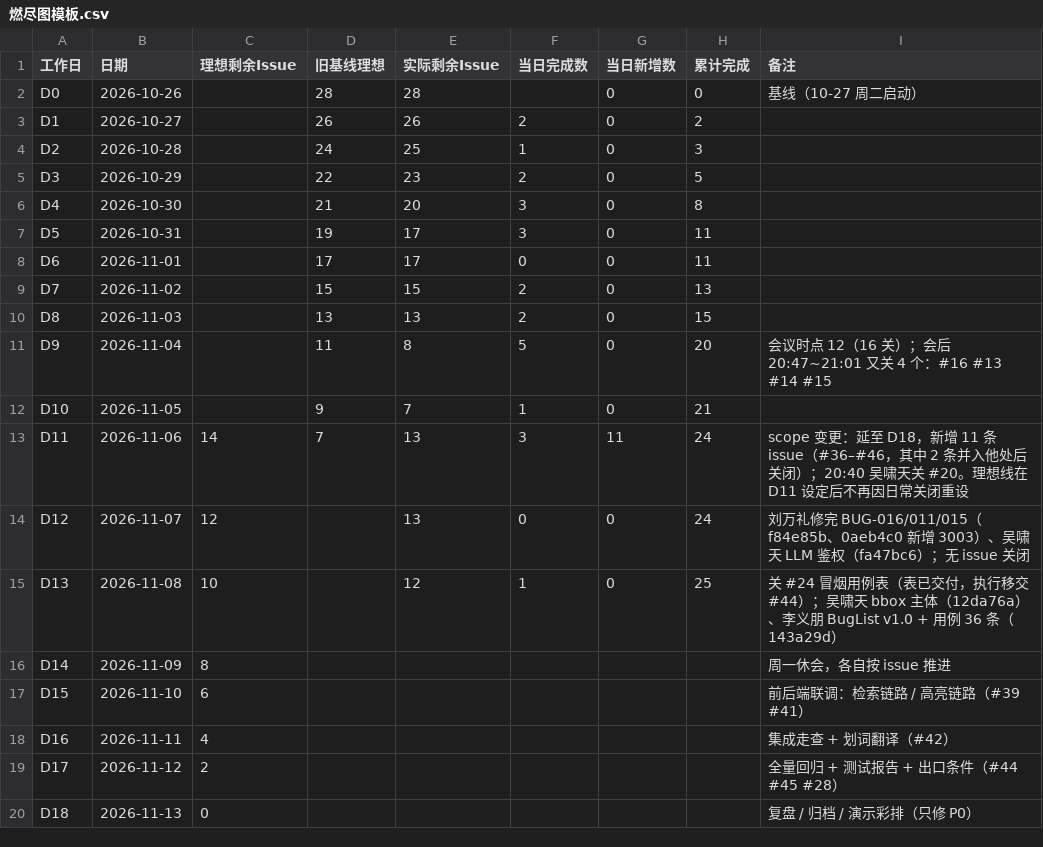
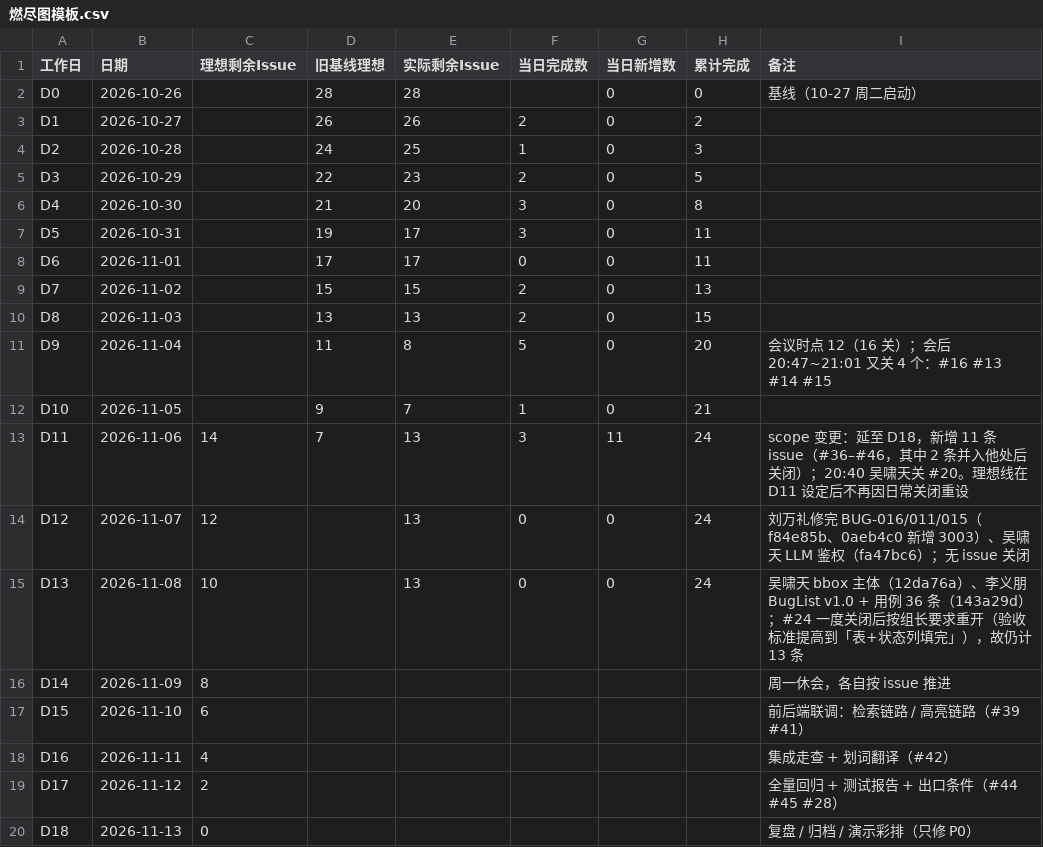
Before and after one commit to lin612320/TeamProject-PaperReadingHelper, a CSV file: docs/燃尽图/燃尽图模板.csv, drawn as a sheet.

Commit message:
docs: D13 燃尽数据恢复为 13 条（#24 重开，验收标准提高到表+状态列填完）(#3 #24)

```diff
--- a/docs/燃尽图/燃尽图模板.csv
+++ b/docs/燃尽图/燃尽图模板.csv
@@ -14,3 +14,3 @@
 "D12","2026-11-07","12","","13","0","0","24","刘万礼修完 BUG-016/011/015（f84e85b、0aeb4c0 新增 3003）、吴啸天 LLM 鉴权（fa47bc6）；无 issue 关闭"
-"D13","2026-11-08","10","","12","1","0","25","关 #24 冒烟用例表（表已交付，执行移交 #44）；吴啸天 bbox 主体（12da76a）、李义朋 BugList v1.0 + 用例 36 条（143a29d）"
+"D13","2026-11-08","10","","13","0","0","24","吴啸天 bbox 主体（12da76a）、李义朋 BugList v1.0 + 用例 36 条（143a29d）；#24 一度关闭后按组长要求重开（验收标准提高到「表+状态列填完」），故仍计 13 条"
 "D14","2026-11-09","8","","","","","","周一休会，各自按 issue 推进"
```
Also changed, not shown: 2 other files.
